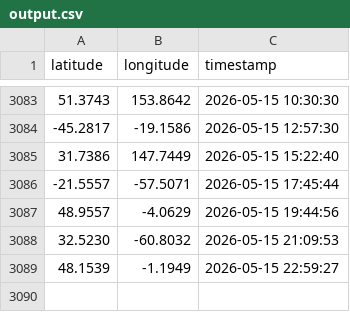
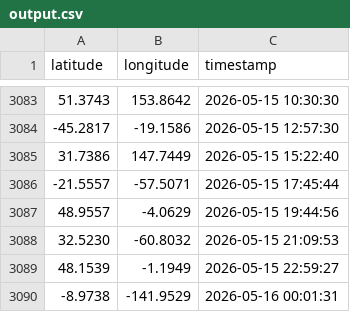
Before and after one commit to utkarshilh/space, a CSV file: output.csv, drawn as a sheet; only a part is shown, gaps mark what is left out; the diff names each change by its address in the sheet, - before the commit and + after, or states it on an @@ line.

```diff
--- a/output.csv
+++ b/output.csv
+row 3090: -8.9738 | -141.9529 | 2026-05-16 00:01:31
```
